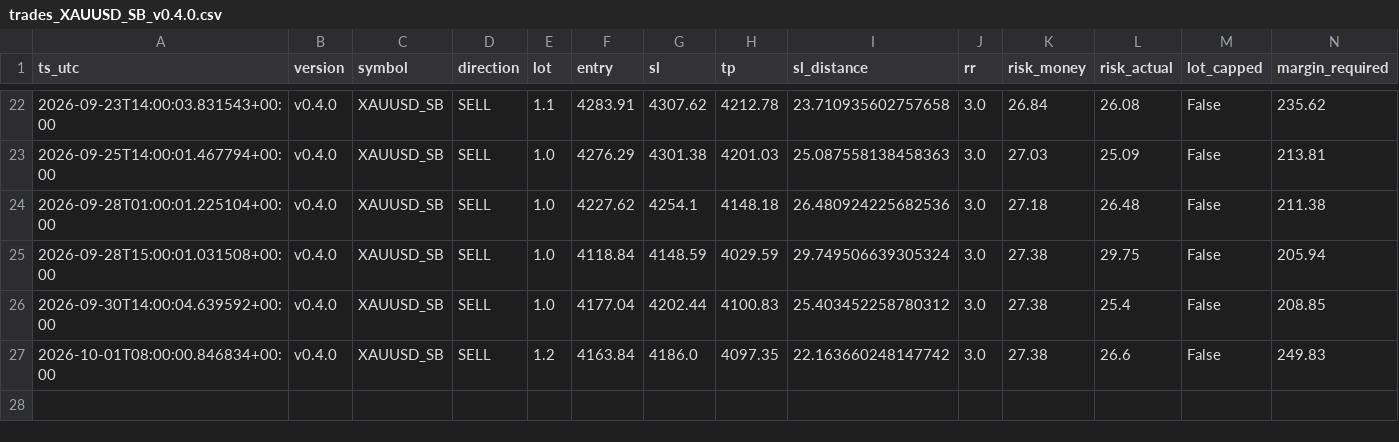
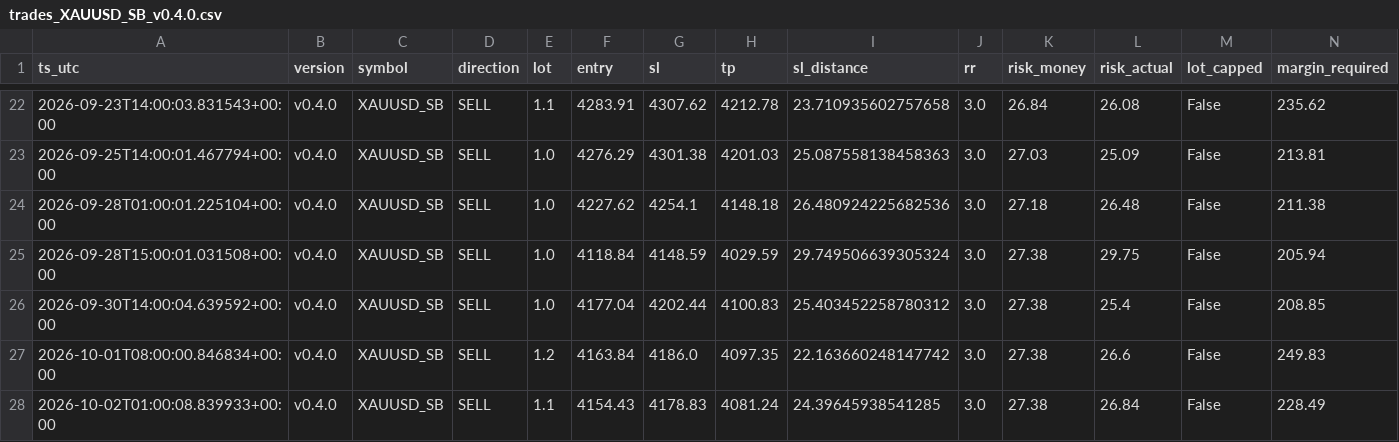
Before and after one commit to jorgenofuentes/tb-logs, a CSV file: trades_XAUUSD_SB_v0.4.0.csv, drawn as a sheet; only a part is shown, gaps mark what is left out; rows hold the shown columns only; the diff names each change by its address in the sheet, - before the commit and + after, or states it on an @@ line.

```diff
--- a/trades_XAUUSD_SB_v0.4.0.csv
+++ b/trades_XAUUSD_SB_v0.4.0.csv
+row 28: 2026-10-02T01:00:08.839933+00:00 | v0.4.0 | XAUUSD_SB | SELL | 1.1 | 4154.43 | 4178.83 | 4081.24 | 24.39645938541285 | 3.0 | 27.38 | 26.84 | False | 228.49
```
Also changed, not shown: signals_XAUUSD_SB_v0.4.0.csv, 2 other files.
